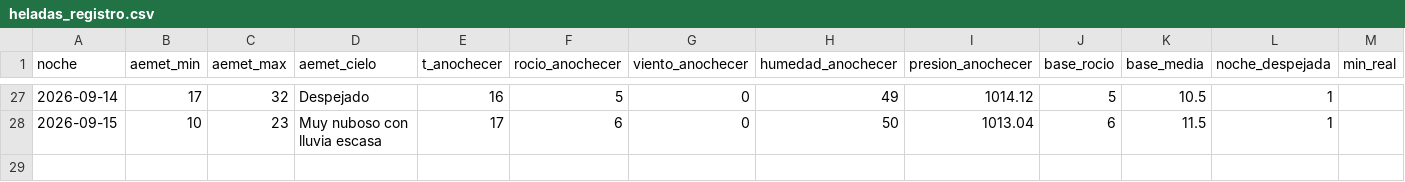
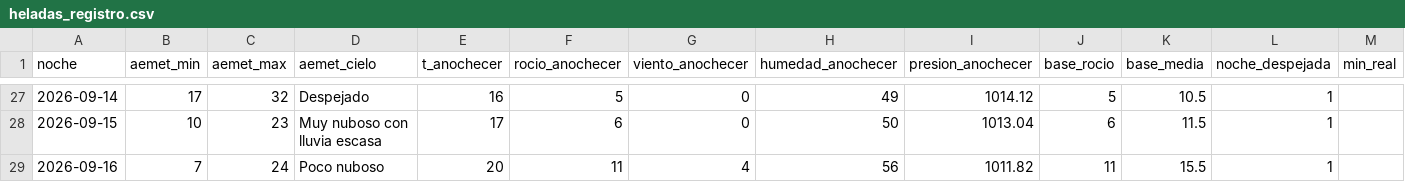
Before and after one commit to patriciadiezm/estacion, a CSV file: heladas_registro.csv, drawn as a sheet; only a part is shown, gaps mark what is left out; rows hold the shown columns only; the diff names each change by its address in the sheet, - before the commit and + after, or states it on an @@ line.

```diff
--- a/heladas_registro.csv
+++ b/heladas_registro.csv
+row 29: 2026-09-16 | 7 | 24 | Poco nuboso | 20 | 11 | 4 | 56 | 1011.82 | 11 | 15.5 | 1
```
